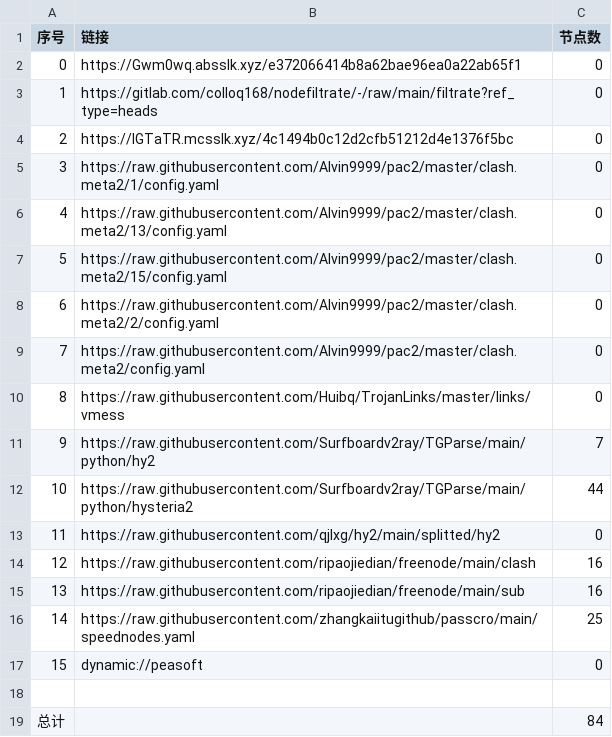
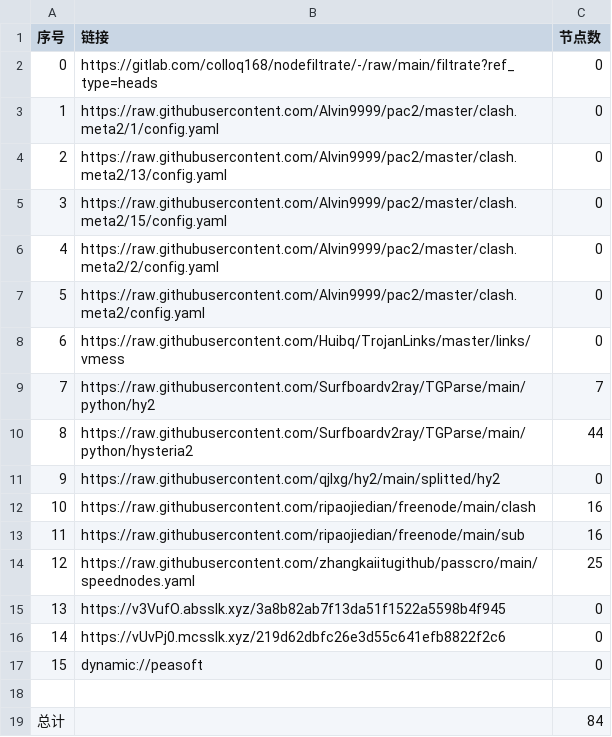
Before and after one commit to sileopro/AutoMergePublicNodes, a CSV file: list_result.csv, drawn as a sheet; removed rows and columns are numbered as before the commit, all else as after; the diff names each change by its address in the sheet, - before the commit and + after, or states it on an @@ line.

```diff
--- a/list_result.csv
+++ b/list_result.csv
-row 2: 0 | https://Gwm0wq.absslk.xyz/e372066414b8a62bae96ea0a22ab65f1 | 0
@@ column A (序号) renumbered between rows 2 and 14 @@
-row 4: 2 | https://lGTaTR.mcsslk.xyz/4c1494b0c12d2cfb51212d4e1376f5bc | 0
+row 15: 13 | https://v3VufO.absslk.xyz/3a8b82ab7f13da51f1522a5598b4f945 | 0
+row 16: 14 | https://vUvPj0.mcsslk.xyz/219d62dbfc26e3d55c641efb8822f2c6 | 0
```
Also changed, not shown: 23 other files.
